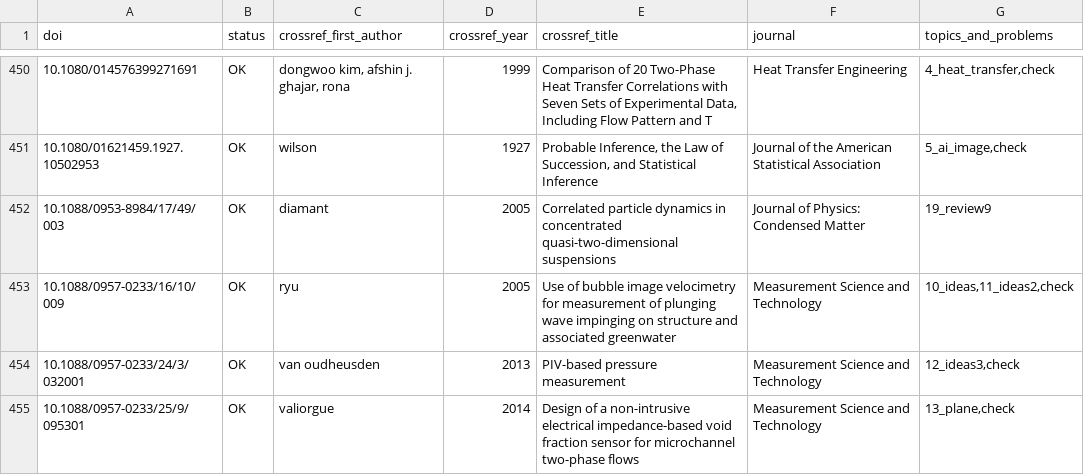
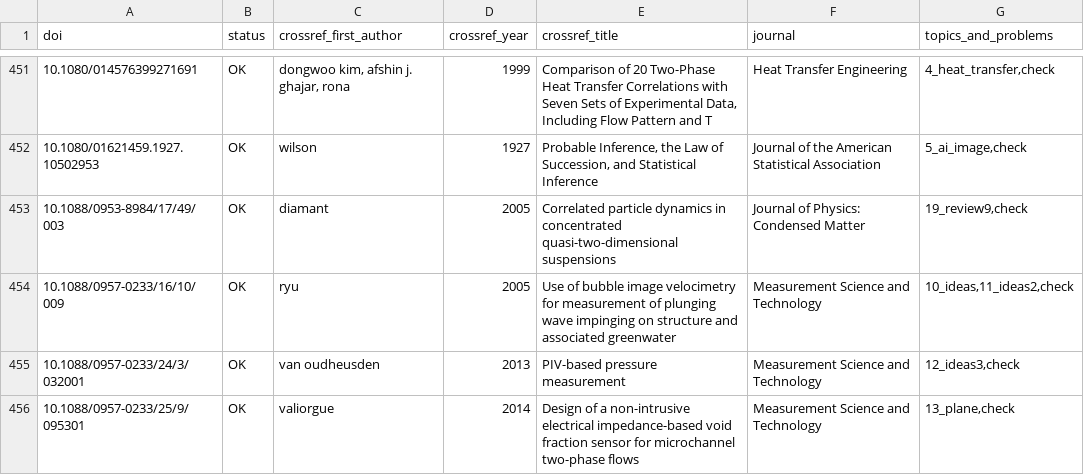
Before and after one commit to tristanchoi2001-collab/bubbles, a TSV file: docs/research/refs_check.tsv, drawn as a sheet; only a part is shown, gaps mark what is left out; the diff covers the shown part only.

```diff
--- a/docs/research/refs_check.tsv
+++ b/docs/research/refs_check.tsv
@@ -451,3 +452,3 @@ doi	status	crossref_first_author	crossref_year	crossref_title	journal	topics_and
 10.1080/01621459.1927.10502953	OK	wilson	1927	Probable Inference, the Law of Succession, and Statistical Inference	Journal of the American Statistical Association	5_ai_image,check
-10.1088/0953-8984/17/49/003	OK	diamant	2005	Correlated particle dynamics in concentrated quasi-two-dimensional suspensions	Journal of Physics: Condensed Matter	19_review9
+10.1088/0953-8984/17/49/003	OK	diamant	2005	Correlated particle dynamics in concentrated quasi-two-dimensional suspensions	Journal of Physics: Condensed Matter	19_review9,check
 10.1088/0957-0233/16/10/009	OK	ryu	2005	Use of bubble image velocimetry for measurement of plunging wave impinging on structure and associated greenwater	Measurement Science and Technology	10_ideas,11_ideas2,check
```
Also changed, not shown: 2 added rows and 6 edited cells elsewhere in this file, docs/research/refs_19_review9.tsv, 5 other files.
